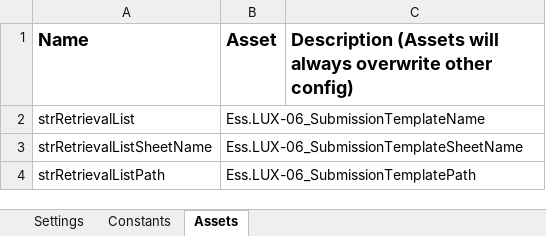
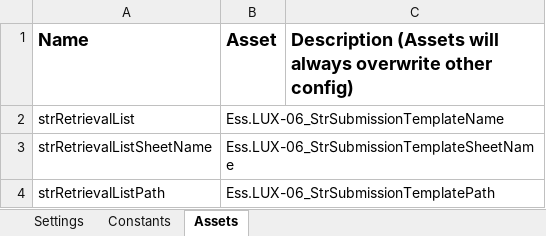
Before and after one commit to CarlosCortez23/Luxottica, an Excel workbook: EssilorLuxottica Projects/LUX - 06 - Retrieve Vendor Reconciliation List/Data/Config.xlsx, sheet Assets, drawn as a sheet; values as stored, in another font and other column widths than the file's, no borders; the diff names each change by its address in the sheet, - before the commit and + after, or states it on an @@ line.

Commit message:
Add files via upload

```diff
--- a/EssilorLuxottica Projects/LUX - 06 - Retrieve Vendor Reconciliation List/Data/Config.xlsx (sheet Assets)
+++ b/EssilorLuxottica Projects/LUX - 06 - Retrieve Vendor Reconciliation List/Data/Config.xlsx (sheet Assets)
-B2 (Asset): Ess.LUX-06_SubmissionTemplateName
+B2 (Asset): Ess.LUX-06_StrSubmissionTemplateName
-B3 (Asset): Ess.LUX-06_SubmissionTemplateSheetName
+B3 (Asset): Ess.LUX-06_StrSubmissionTemplateSheetName
-B4 (Asset): Ess.LUX-06_SubmissionTemplatePath
+B4 (Asset): Ess.LUX-06_StrSubmissionTemplatePath
```
Also changed, not shown: sheet Settings.
